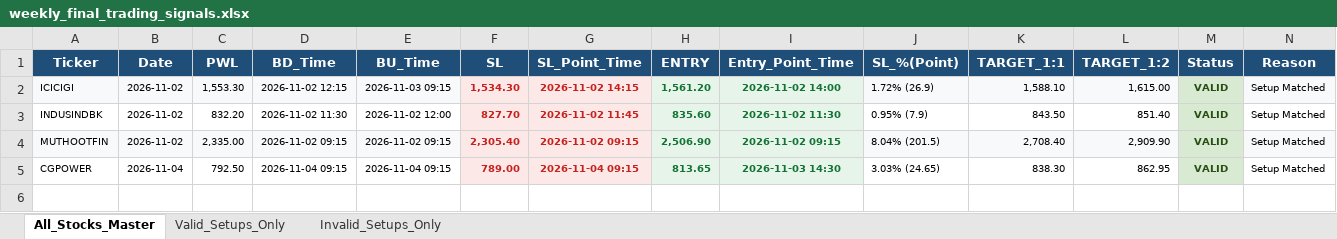
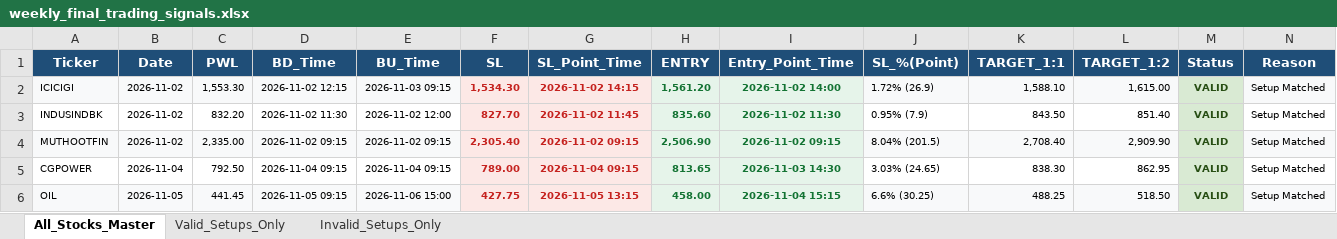
Before and after one commit to chandancv62-mtf/telegram-notifier, an Excel workbook: data/weekly_final_trading_signals.xlsx, sheet All_Stocks_Master, drawn as a sheet; values as stored, in another font and other column widths than the file's, no borders; the diff names each change by its address in the sheet, - before the commit and + after, or states it on an @@ line.

```diff
--- a/data/weekly_final_trading_signals.xlsx (sheet All_Stocks_Master)
+++ b/data/weekly_final_trading_signals.xlsx (sheet All_Stocks_Master)
+row 6: OIL | 2026-11-05 | 441.45 | 2026-11-05 09:15 | 2026-11-06 15:00 | 427.75 | 2026-11-05 13:15 | 458.00 | 2026-11-04 15:15 | 6.6% (30.25) | 488.25 | 518.50 | VALID | Setup Matched
```
Also changed, not shown: sheet Valid_Setups_Only, data/entry_sl_signals.xlsx, data/trade_tracker_results.xlsx, 1 other file.
